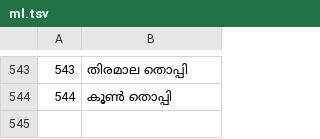
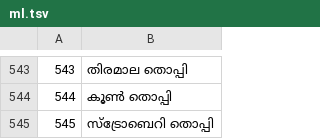
Before and after one commit to jackwallner/knit, a TSV file: scripts/l10n/ml.tsv, drawn as a sheet; only a part is shown, gaps mark what is left out; the diff names each change by its address in the sheet, - before the commit and + after, or states it on an @@ line.

```diff
--- a/scripts/l10n/ml.tsv
+++ b/scripts/l10n/ml.tsv
+row 545: 545 | സ്ട്രോബെറി തൊപ്പി
```
Also changed, not shown: scripts/l10n/hi.tsv, scripts/l10n/pa.tsv, 48 other files.
